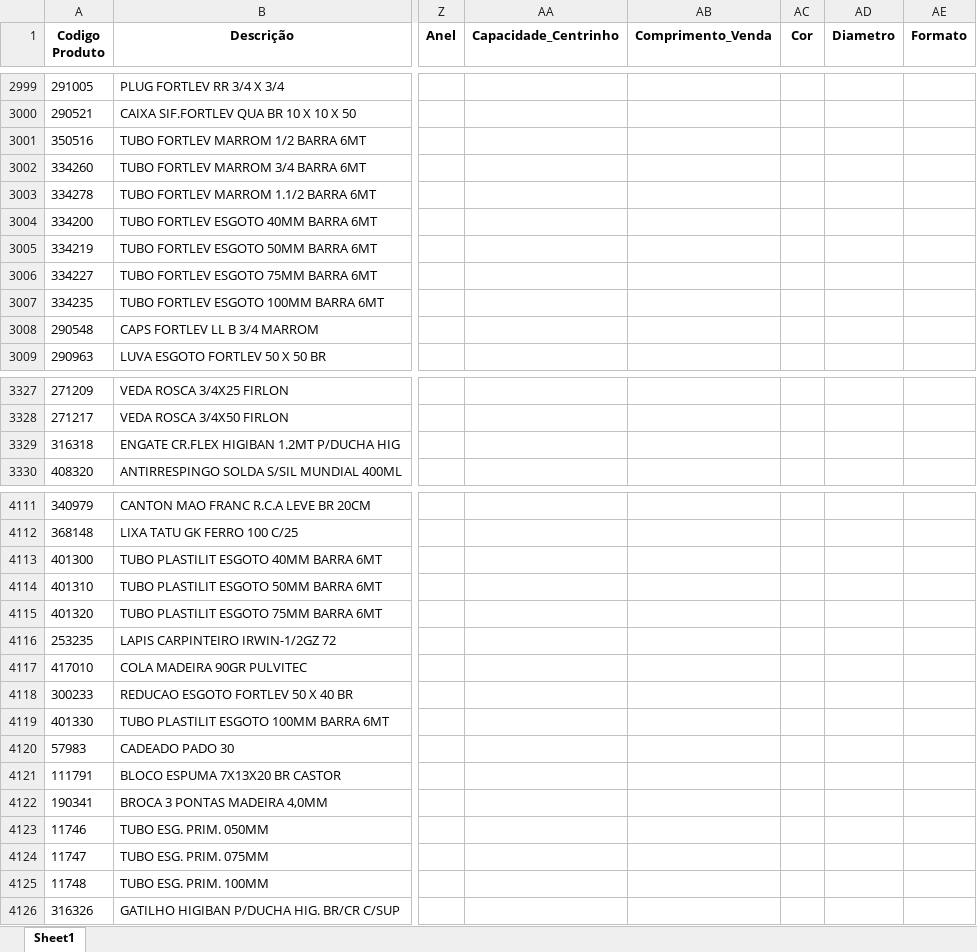
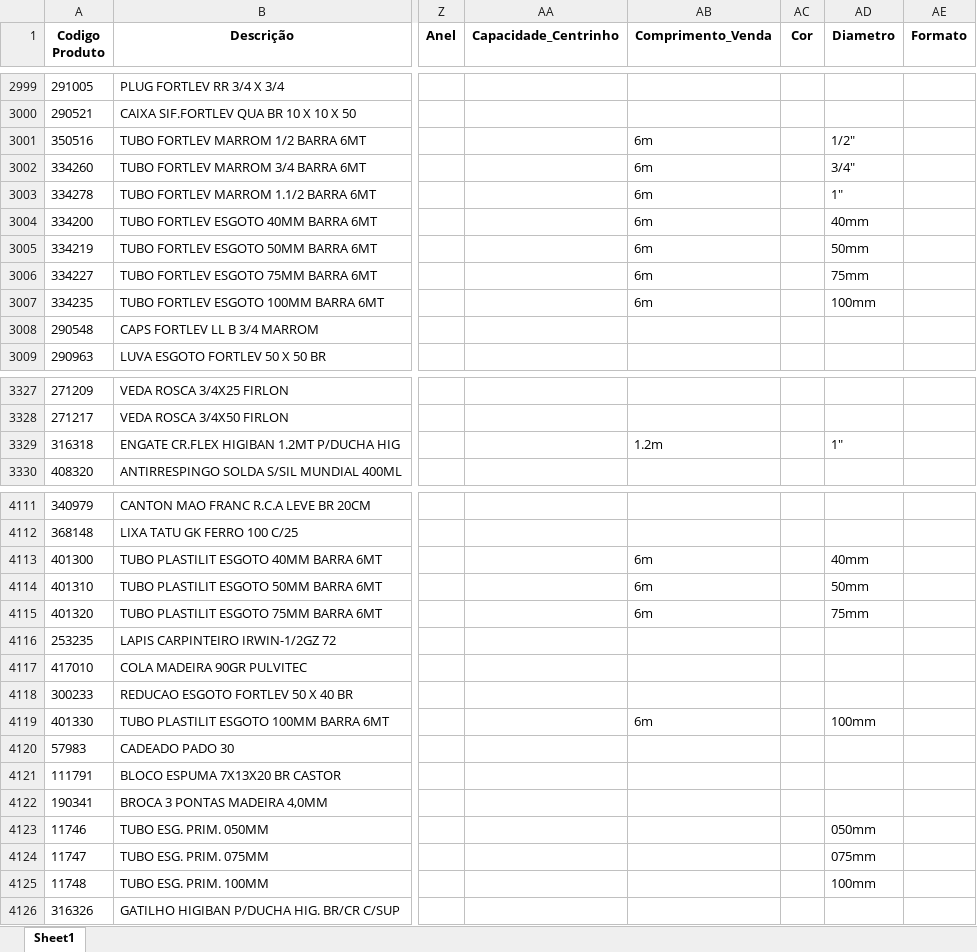
Before and after one commit to Lucas-Fernandes-Silva/auto_shopee, an Excel workbook: planilhas/outputs/Produtos_Classificados.xlsx, sheet Sheet1, drawn as a sheet; only a part is shown, gaps mark what is left out; values as stored, in another font and other column widths than the file's, no borders; the diff covers the shown part only; the diff names each change by its address in the sheet, - before the commit and + after, or states it on an @@ line.

```diff
--- a/planilhas/outputs/Produtos_Classificados.xlsx (sheet Sheet1)
+++ b/planilhas/outputs/Produtos_Classificados.xlsx (sheet Sheet1)
-AB3001:AB3007 (Comprimento_Venda): (empty)
+AB3001:AB3007 (Comprimento_Venda): 6m
-AD3001 (Diametro): (empty)
+AD3001 (Diametro): 1/2"
-AD3002 (Diametro): (empty)
+AD3002 (Diametro): 3/4"
-AD3003 (Diametro): (empty)
+AD3003 (Diametro): 1"
-AD3004 (Diametro): (empty)
+AD3004 (Diametro): 40mm
-AD3005 (Diametro): (empty)
+AD3005 (Diametro): 50mm
-AD3006 (Diametro): (empty)
+AD3006 (Diametro): 75mm
-AD3007 (Diametro): (empty)
+AD3007 (Diametro): 100mm
-AB3329 (Comprimento_Venda): (empty)
+AB3329 (Comprimento_Venda): 1.2m
-AD3329 (Diametro): (empty)
+AD3329 (Diametro): 1"
-AB4113:AB4115 (Comprimento_Venda): (empty)
+AB4113:AB4115 (Comprimento_Venda): 6m
-AD4113 (Diametro): (empty)
+AD4113 (Diametro): 40mm
-AD4114 (Diametro): (empty)
+AD4114 (Diametro): 50mm
-AD4115 (Diametro): (empty)
+AD4115 (Diametro): 75mm
-AB4119 (Comprimento_Venda): (empty)
+AB4119 (Comprimento_Venda): 6m
-AD4119 (Diametro): (empty)
+AD4119 (Diametro): 100mm
-AD4123 (Diametro): (empty)
+AD4123 (Diametro): 050mm
-AD4124 (Diametro): (empty)
+AD4124 (Diametro): 075mm
-AD4125 (Diametro): (empty)
+AD4125 (Diametro): 100mm
```
Also changed, not shown: 84 edited cells elsewhere in this sheet, planilhas/outputs/Relatorio_Dominios_Ambiguos.xlsx, 5 other files.
